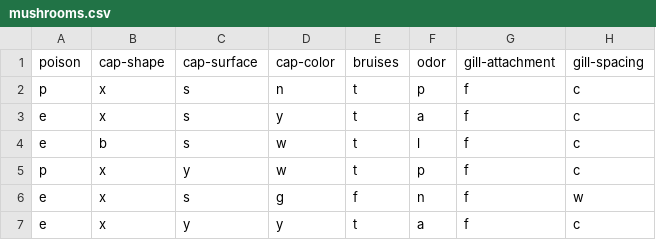
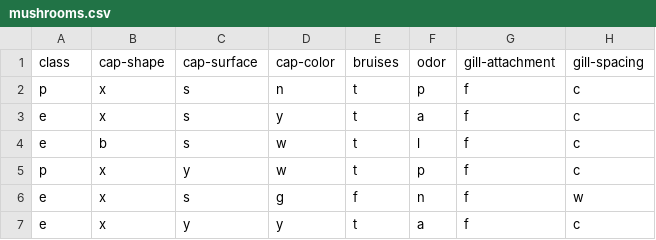
Before and after one commit to znsepahs/KDT, a CSV file: ML/DATA/mushrooms.csv, drawn as a sheet; only a part is shown; the diff names each change by its address in the sheet, - before the commit and + after, or states it on an @@ line.

```diff
--- a/ML/DATA/mushrooms.csv
+++ b/ML/DATA/mushrooms.csv
-A1: poison
+A1: class
```
Also changed, not shown: 1 other file.
